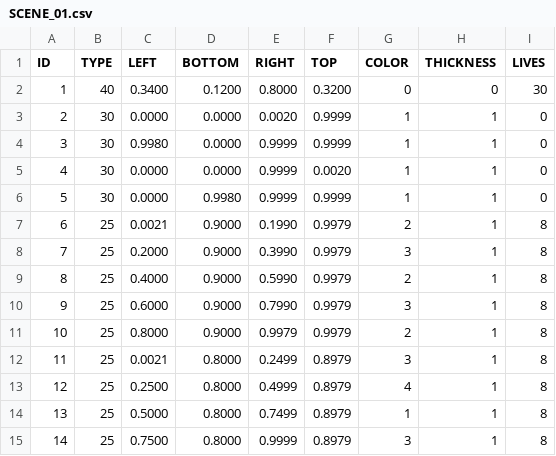
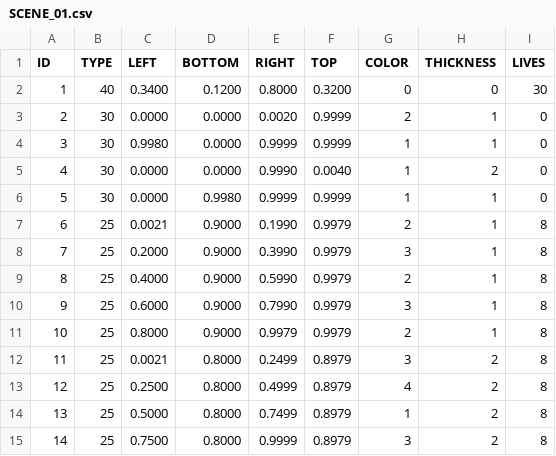
Before and after one commit to zl0bster/BubblesProject, a CSV file: SCENE_01.csv, drawn as a sheet.

Commit message:
lower block scene debug in process minor block remove debug

```diff
--- a/SCENE_01.csv
+++ b/SCENE_01.csv
@@ -2,5 +2,5 @@ ID;TYPE;LEFT;BOTTOM;RIGHT;TOP;COLOR;THICKNESS;LIVES
 1;40;0.3400;0.1200;0.8000;0.3200;0;0;30
-2;30;0.0000;0.0000;0.0020;0.9999;1;1;0
+2;30;0.0000;0.0000;0.0020;0.9999;2;1;0
 3;30;0.9980;0.0000;0.9999;0.9999;1;1;0
-4;30;0.0000;0.0000;0.9999;0.0020;1;1;0
+4;30;0.0000;0.0000;0.9990;0.0040;1;2;0
 5;30;0.0000;0.9980;0.9999;0.9999;1;1;0
@@ -11,5 +11,5 @@ ID;TYPE;LEFT;BOTTOM;RIGHT;TOP;COLOR;THICKNESS;LIVES
 10;25;0.8000;0.9000;0.9979;0.9979;2;1;8
-11;25;0.0021;0.8000;0.2499;0.8979;3;1;8
-12;25;0.2500;0.8000;0.4999;0.8979;4;1;8
-13;25;0.5000;0.8000;0.7499;0.8979;1;1;8
-14;25;0.7500;0.8000;0.9999;0.8979;3;1;8
+11;25;0.0021;0.8000;0.2499;0.8979;3;2;8
+12;25;0.2500;0.8000;0.4999;0.8979;4;2;8
+13;25;0.5000;0.8000;0.7499;0.8979;1;2;8
+14;25;0.7500;0.8000;0.9999;0.8979;3;2;8
```
Also changed, not shown: 1 other file.
